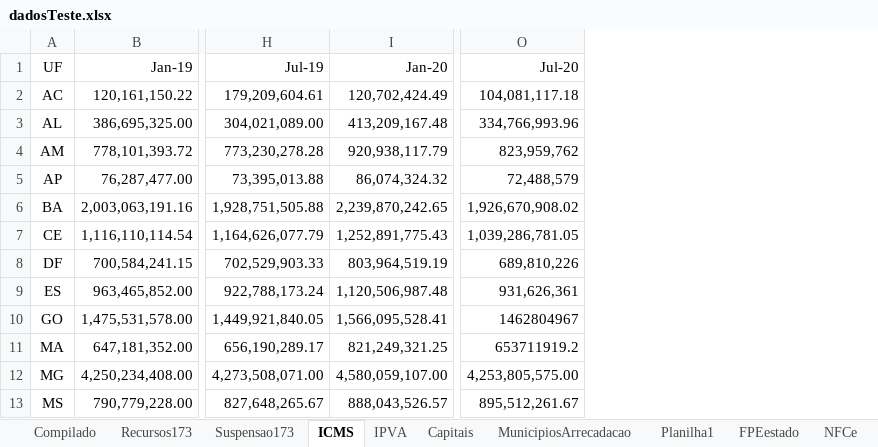
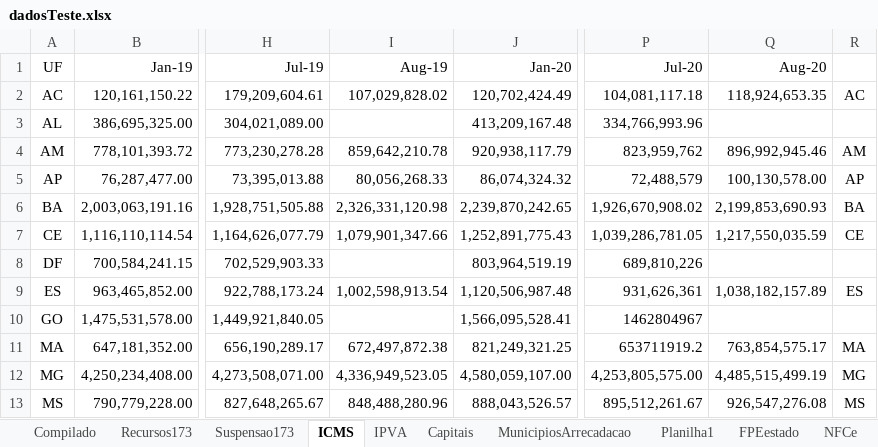
Before and after one commit to frsegundo/monitora-suporte-federativo, an Excel workbook: dadosTeste.xlsx, sheet ICMS, drawn as a sheet; only a part is shown, gaps mark what is left out; values as stored, in another font and other column widths than the file's, no borders; the diff names each change by its address in the sheet, - before the commit and + after, or states it on an @@ line.

```diff
--- a/dadosTeste.xlsx (sheet ICMS)
+++ b/dadosTeste.xlsx (sheet ICMS)
+column I (Aug-19), rows 2-13: 107,029,828.02 |  | 859,642,210.78 | 80,056,268.33 | 2,326,331,120.98 | 1,079,901,347.66 |  | 1,002,598,913.54 |  | 672,497,872.38 | 4,336,949,523.05 | 848,488,280.96
+column Q (Aug-20), rows 2-13: 118,924,653.35 |  | 896,992,945.46 | 100,130,578.00 | 2,199,853,690.93 | 1,217,550,035.59 |  | 1,038,182,157.89 |  | 763,854,575.17 | 4,485,515,499.19 | 926,547,276.08
+column R, rows 2-13: AC |  | AM | AP | BA | CE |  | ES |  | MA | MG | MS
```
Also changed, not shown: sheet Planilha1, sheet Compilado, sheet MP938 Estados, sheet IPVA, sheet Recursos173, sheet Suspensao173, 1 more sheet, formulas that keep their value, 1 other file.
